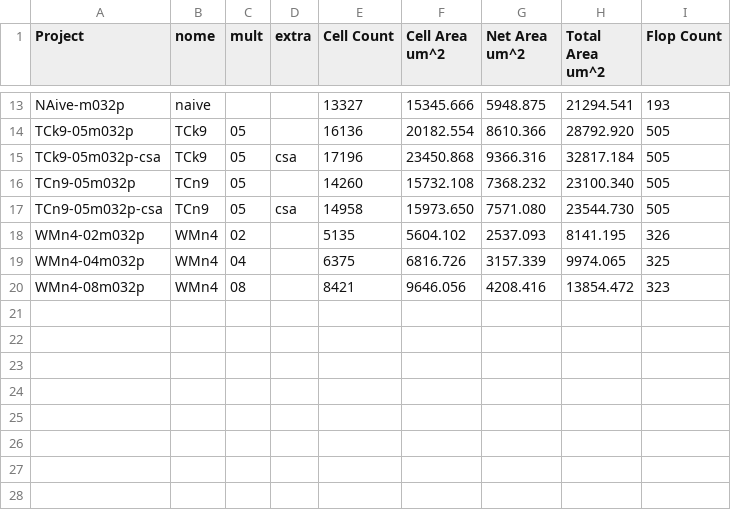
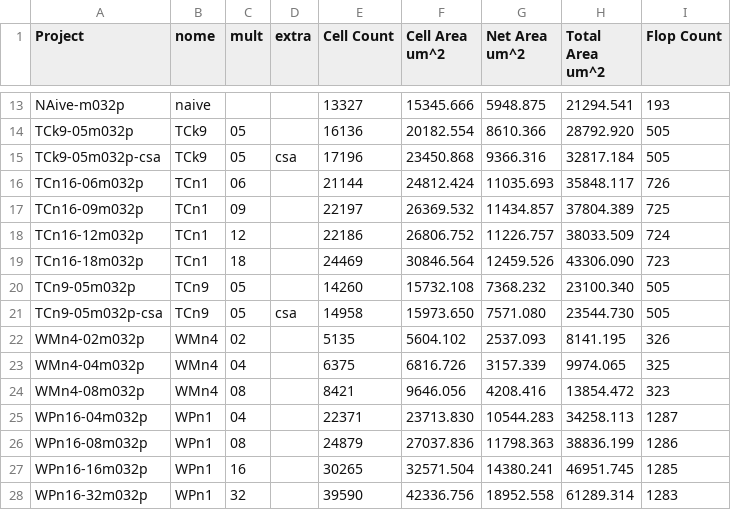
Before and after one commit to tarsioonofrio/FastConv_SystemVerilog, a CSV file: report/conv-report-logical.csv, drawn as a sheet; only a part is shown, gaps mark what is left out.

```diff
--- a/report/conv-report-logical.csv
+++ b/report/conv-report-logical.csv
@@ -15,2 +15,6 @@ TCk9-05m032p,TCk9,05,,16136,20182.554,8610.366,28792.920,505
 TCk9-05m032p-csa,TCk9,05,csa,17196,23450.868,9366.316,32817.184,505
+TCn16-06m032p,TCn1,06,,21144,24812.424,11035.693,35848.117,726
+TCn16-09m032p,TCn1,09,,22197,26369.532,11434.857,37804.389,725
+TCn16-12m032p,TCn1,12,,22186,26806.752,11226.757,38033.509,724
+TCn16-18m032p,TCn1,18,,24469,30846.564,12459.526,43306.090,723
 TCn9-05m032p,TCn9,05,,14260,15732.108,7368.232,23100.340,505
@@ -20 +24,5 @@ WMn4-04m032p,WMn4,04,,6375,6816.726,3157.339,9974.065,325
 WMn4-08m032p,WMn4,08,,8421,9646.056,4208.416,13854.472,323
+WPn16-04m032p,WPn1,04,,22371,23713.830,10544.283,34258.113,1287
+WPn16-08m032p,WPn1,08,,24879,27037.836,11798.363,38836.199,1286
+WPn16-16m032p,WPn1,16,,30265,32571.504,14380.241,46951.745,1285
+WPn16-32m032p,WPn1,32,,39590,42336.756,18952.558,61289.314,1283
```
Also changed, not shown: report/conv-report-merged.csv, report/conv-report-power.csv, 5 other files.
